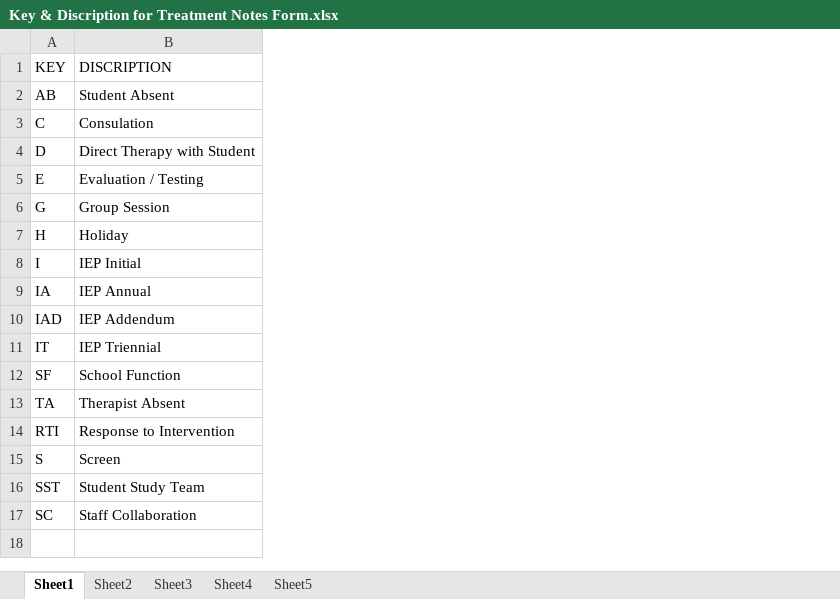
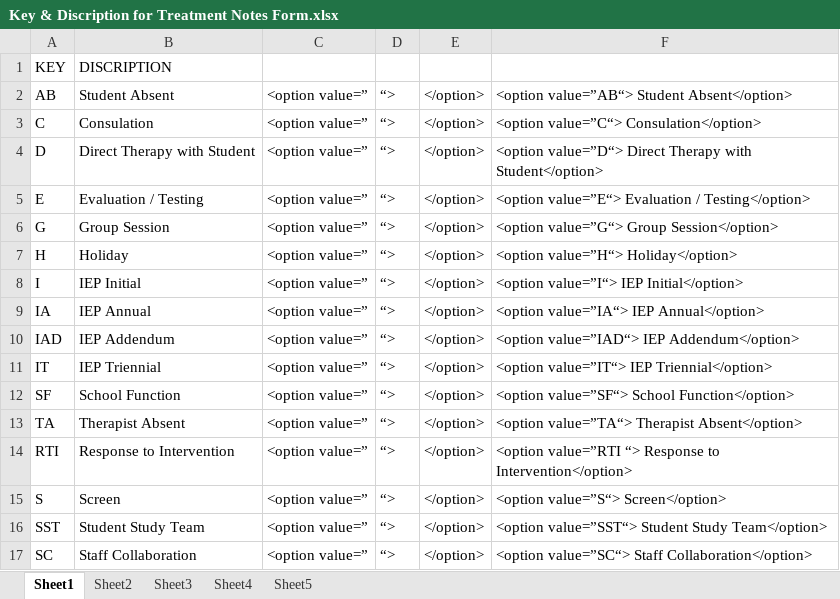
Before and after one commit to jitendrathakur/agile, an Excel workbook: htdocs/dust/Key & Discription for Treatment Notes Form.xlsx, sheet Sheet1, drawn as a sheet; values as stored, in another font and other column widths than the file's, no borders; the diff names each change by its address in the sheet, - before the commit and + after, or states it on an @@ line.

```diff
--- a/htdocs/dust/Key & Discription for Treatment Notes Form.xlsx (sheet Sheet1)
+++ b/htdocs/dust/Key & Discription for Treatment Notes Form.xlsx (sheet Sheet1)
+column C, rows 2-17: all <option value=”
+column D, rows 2-17: all “>
+column E, rows 2-17: all </option>
+column F, rows 2-17: <option value=”AB“> Student Absent</option> | <option value=”C“> Consulation</option> | <option value=”D“> Direct Therapy with Student</option> | <option value=”E“> Evaluation / Testing</option> | <option value=”G“> Group Session</option> | <option value=”H“> Holiday</option> | <option value=”I“> IEP Initial</option> | <option value=”IA“> IEP Annual</option> | <option value=”IAD“> IEP Addendum</option> | <option value=”IT“> IEP Triennial</option> | <option value=”SF“> School Function</option> | <option value=”TA“> Therapist Absent</option> | <option value=”RTI “> Response to Intervention</option> | <option value=”S“> Screen</option> | <option value=”SST“> Student Study Team</option> | <option value=”SC“> Staff Collaboration</option>
```
Also changed, not shown: 11 other files.
